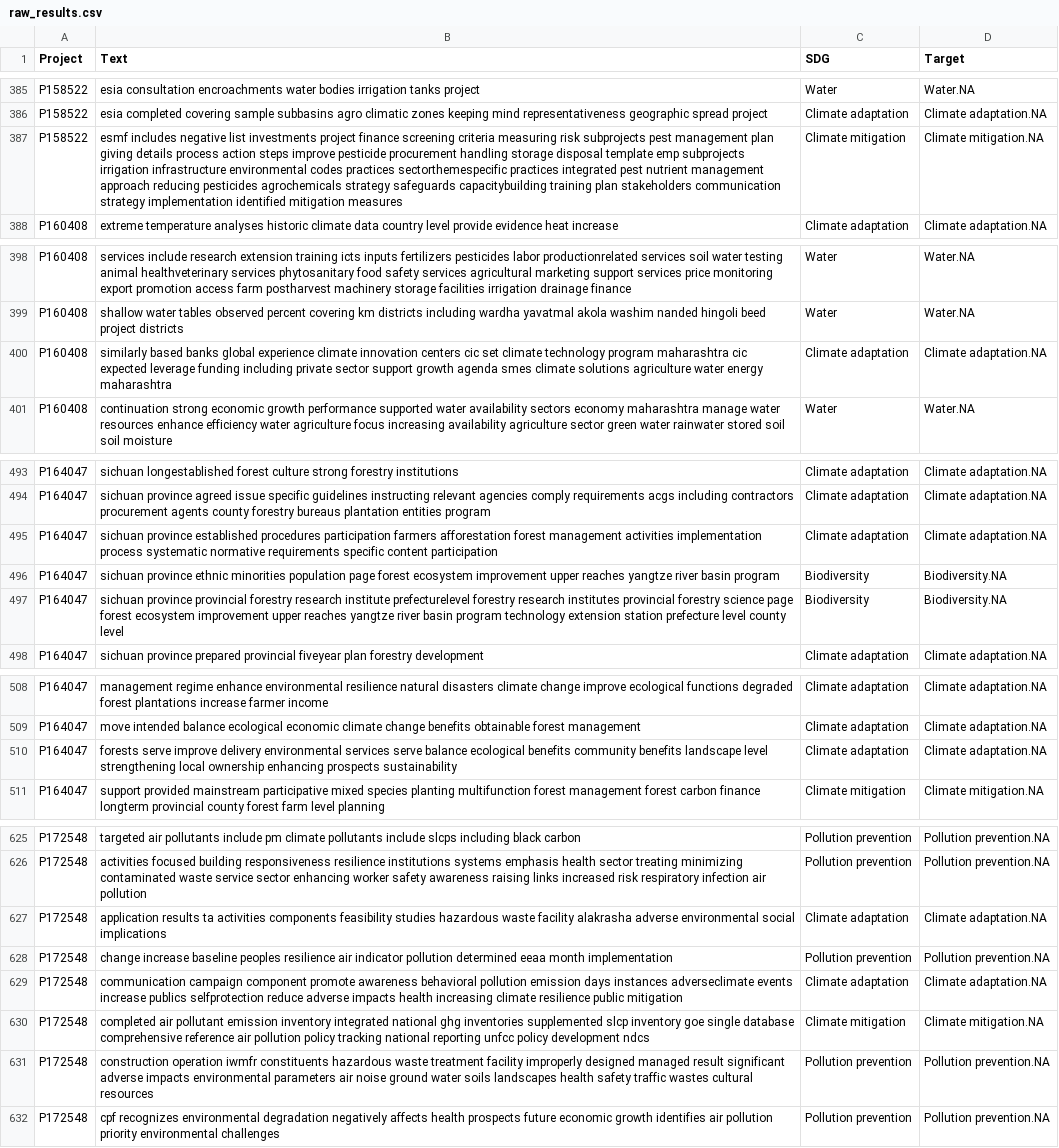
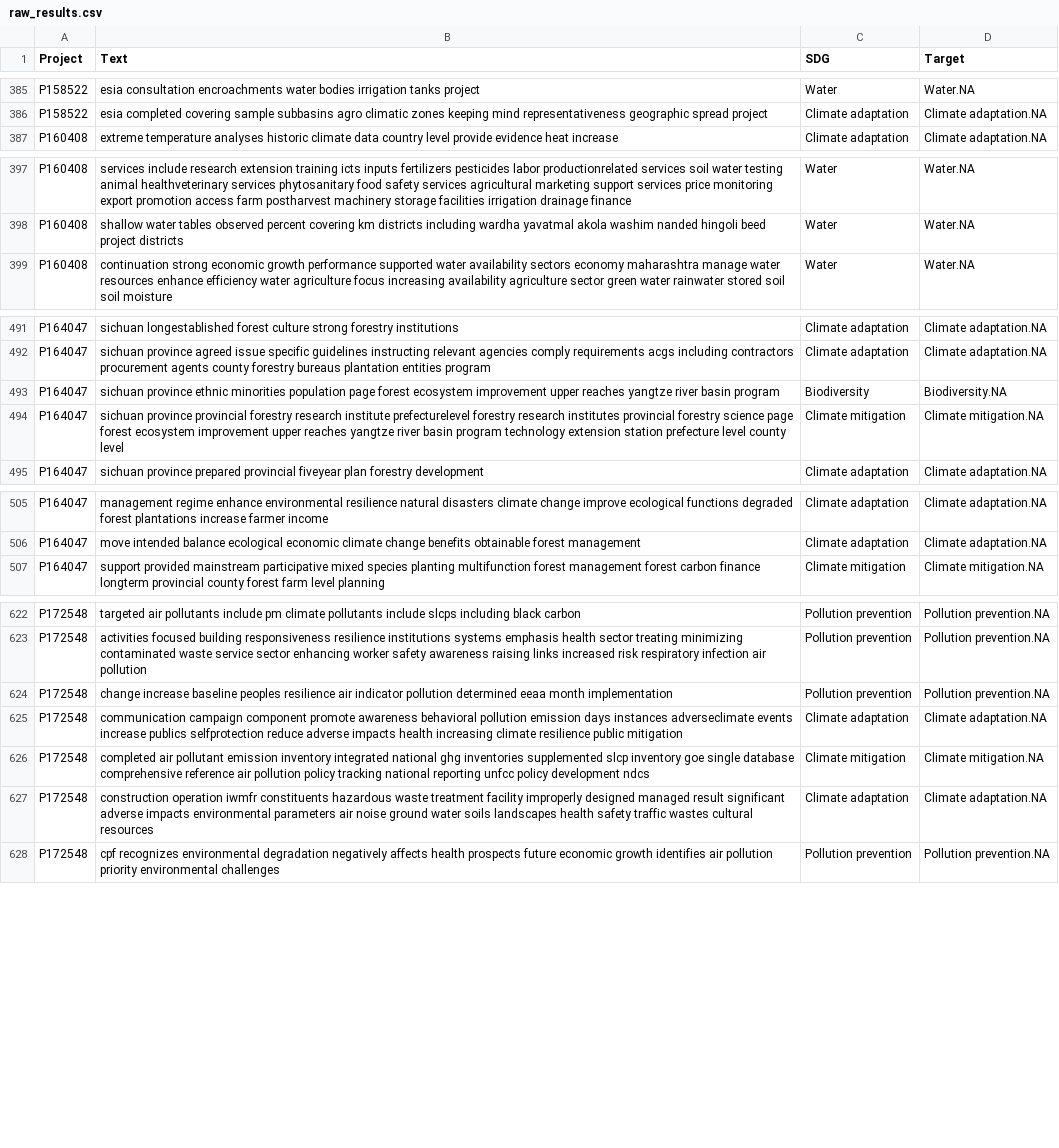
Before and after one commit to Camilo-Betancur/sustainability-mapper, a CSV file: Output/EU Taxonomy/data/raw_results.csv, drawn as a sheet; only a part is shown, gaps mark what is left out; the diff covers the shown part only.

```diff
--- a/Output/EU Taxonomy/data/raw_results.csv
+++ b/Output/EU Taxonomy/data/raw_results.csv
@@ -386,3 +386,2 @@
 "P158522","esia completed covering sample subbasins agro climatic zones keeping mind representativeness geographic spread project","Climate adaptation","Climate adaptation.NA"
-"P158522","esmf includes negative list investments project finance screening criteria measuring risk subprojects pest management plan giving details process action steps improve pesticide procurement handling storage disposal template emp subprojects irrigation infrastructure environmental codes practices sectorthemespecific practices integrated pest nutrient management approach reducing pesticides agrochemicals strategy safeguards capacitybuilding training plan stakeholders communication strategy implementation identified mitigation measures","Climate mitigation","Climate mitigation.NA"
 "P160408","extreme temperature analyses historic climate data country level provide evidence heat increase","Climate adaptation","Climate adaptation.NA"
@@ -399,3 +398,2 @@
 "P160408","shallow water tables observed percent covering km districts including wardha yavatmal akola washim nanded hingoli beed project districts","Water","Water.NA"
-"P160408","similarly based banks global experience climate innovation centers cic set climate technology program maharashtra cic expected leverage funding including private sector support growth agenda smes climate solutions agriculture water energy maharashtra","Climate adaptation","Climate adaptation.NA"
 "P160408","continuation strong economic growth performance supported water availability sectors economy maharashtra manage water resources enhance efficiency water agriculture focus increasing availability agriculture sector green water rainwater stored soil soil moisture","Water","Water.NA"
@@ -494,5 +492,4 @@
 "P164047","sichuan province agreed issue specific guidelines instructing relevant agencies comply requirements acgs including contractors procurement agents county forestry bureaus plantation entities program","Climate adaptation","Climate adaptation.NA"
-"P164047","sichuan province established procedures participation farmers afforestation forest management activities implementation process systematic normative requirements specific content participation","Climate adaptation","Climate adaptation.NA"
 "P164047","sichuan province ethnic minorities population page forest ecosystem improvement upper reaches yangtze river basin program","Biodiversity","Biodiversity.NA"
-"P164047","sichuan province provincial forestry research institute prefecturelevel forestry research institutes provincial forestry science page forest ecosystem improvement upper reaches yangtze river basin program technology extension station prefecture level county level","Biodiversity","Biodiversity.NA"
+"P164047","sichuan province provincial forestry research institute prefecturelevel forestry research institutes provincial forestry science page forest ecosystem improvement upper reaches yangtze river basin program technology extension station prefecture level county level","Climate mitigation","Climate mitigation.NA"
 "P164047","sichuan province prepared provincial fiveyear plan forestry development","Climate adaptation","Climate adaptation.NA"
@@ -509,3 +506,2 @@
 "P164047","move intended balance ecological economic climate change benefits obtainable forest management","Climate adaptation","Climate adaptation.NA"
-"P164047","forests serve improve delivery environmental services serve balance ecological benefits community benefits landscape level strengthening local ownership enhancing prospects sustainability","Climate adaptation","Climate adaptation.NA"
 "P164047","support provided mainstream participative mixed species planting multifunction forest management forest carbon finance longterm provincial county forest farm level planning","Climate mitigation","Climate mitigation.NA"
@@ -626,3 +623,2 @@
 "P172548","activities focused building responsiveness resilience institutions systems emphasis health sector treating minimizing contaminated waste service sector enhancing worker safety awareness raising links increased risk respiratory infection air pollution","Pollution prevention","Pollution prevention.NA"
-"P172548","application results ta activities components feasibility studies hazardous waste facility alakrasha adverse environmental social implications","Climate adaptation","Climate adaptation.NA"
 "P172548","change increase baseline peoples resilience air indicator pollution determined eeaa month implementation","Pollution prevention","Pollution prevention.NA"
@@ -630,3 +626,3 @@
 "P172548","completed air pollutant emission inventory integrated national ghg inventories supplemented slcp inventory goe single database comprehensive reference air pollution policy tracking national reporting unfcc policy development ndcs","Climate mitigation","Climate mitigation.NA"
-"P172548","construction operation iwmfr constituents hazardous waste treatment facility improperly designed managed result significant adverse impacts environmental parameters air noise ground water soils landscapes health safety traffic wastes cultural resources","Pollution prevention","Pollution prevention.NA"
+"P172548","construction operation iwmfr constituents hazardous waste treatment facility improperly designed managed result significant adverse impacts environmental parameters air noise ground water soils landscapes health safety traffic wastes cultural resources","Climate adaptation","Climate adaptation.NA"
 "P172548","cpf recognizes environmental degradation negatively affects health prospects future economic growth identifies air pollution priority environmental challenges","Pollution prevention","Pollution prevention.NA"
```
Also changed, not shown: 1 added row, 1 moved row and 3 edited cells elsewhere in this file, Output/EU Taxonomy/data/matches_EUT_proj.csv, Output/EU Taxonomy/data/results_matrix_abs.csv, 3 other files.
